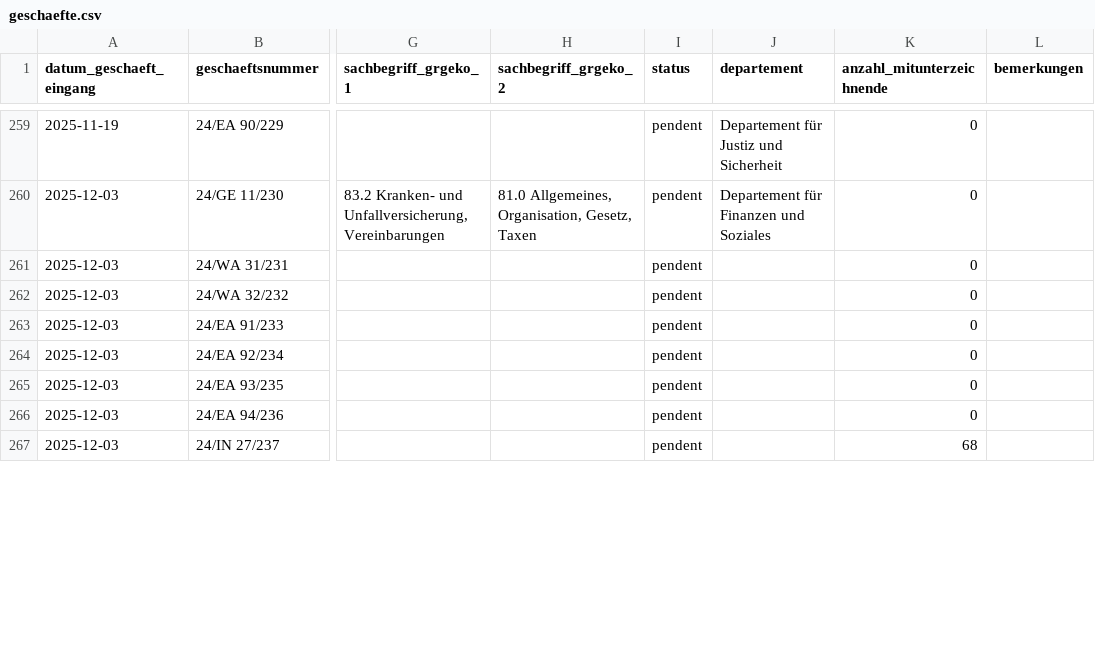
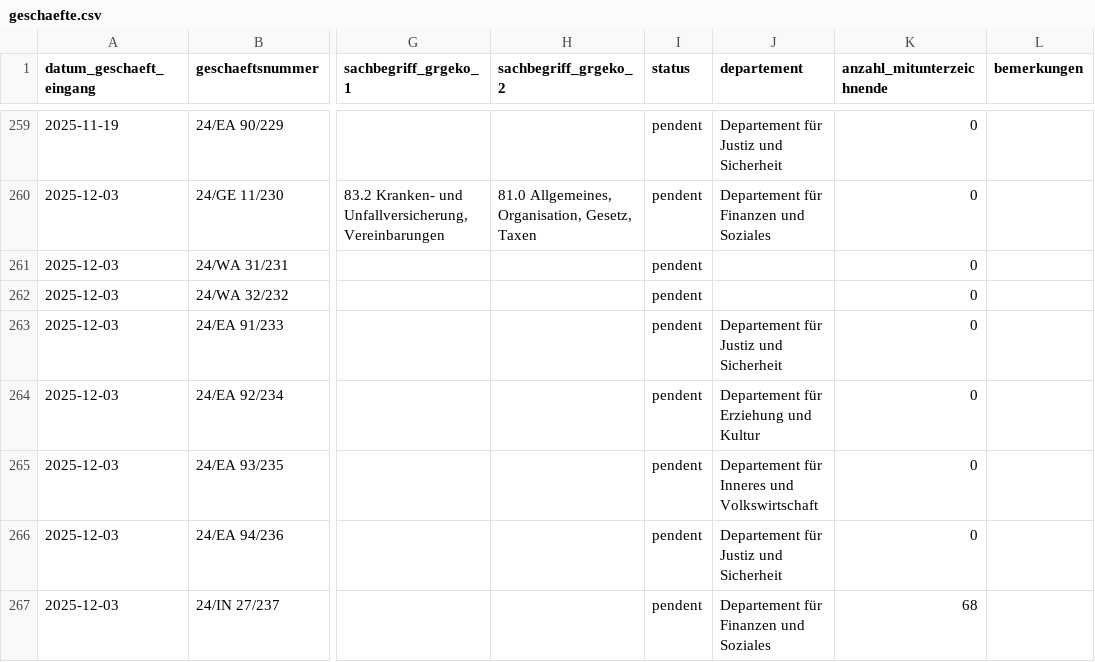
Before and after one commit to ogdtg/sitzungsprotokolle, a CSV file: data/geschaefte.csv, drawn as a sheet; only a part is shown, gaps mark what is left out; the diff covers the shown part only; the diff names each change by its address in the sheet, - before the commit and + after, or states it on an @@ line.

```diff
--- a/data/geschaefte.csv
+++ b/data/geschaefte.csv
-J263 (departement): (empty)
+J263 (departement): Departement für Justiz und Sicherheit
-J264 (departement): (empty)
+J264 (departement): Departement für Erziehung und Kultur
-J265 (departement): (empty)
+J265 (departement): Departement für Inneres und Volkswirtschaft
-J266 (departement): (empty)
+J266 (departement): Departement für Justiz und Sicherheit
-J267 (departement): (empty)
+J267 (departement): Departement für Finanzen und Soziales
```
Also changed, not shown: 2 added rows and 8 edited cells elsewhere in this file, data/gr_mitglieder.csv, data/vorstoesser.csv, 12 other files.
